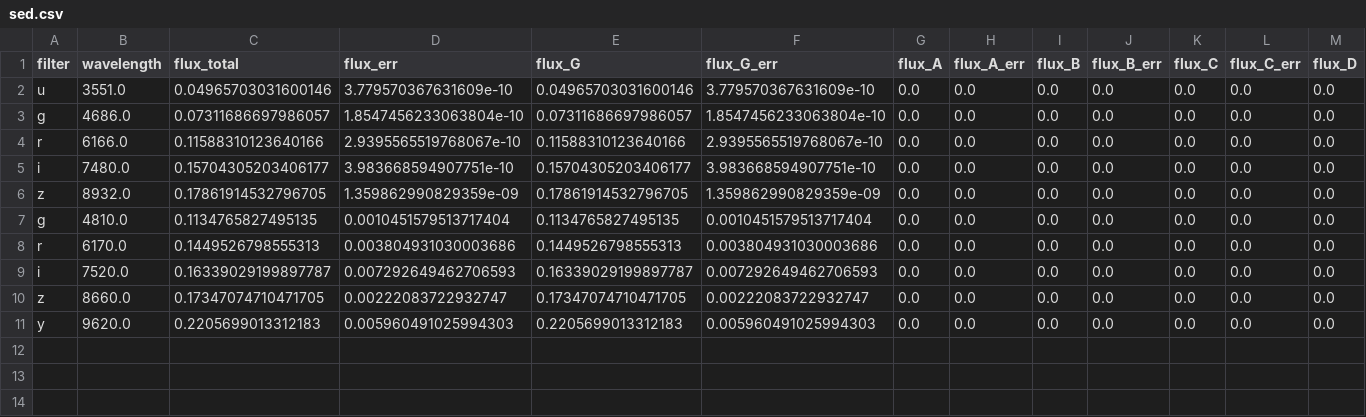
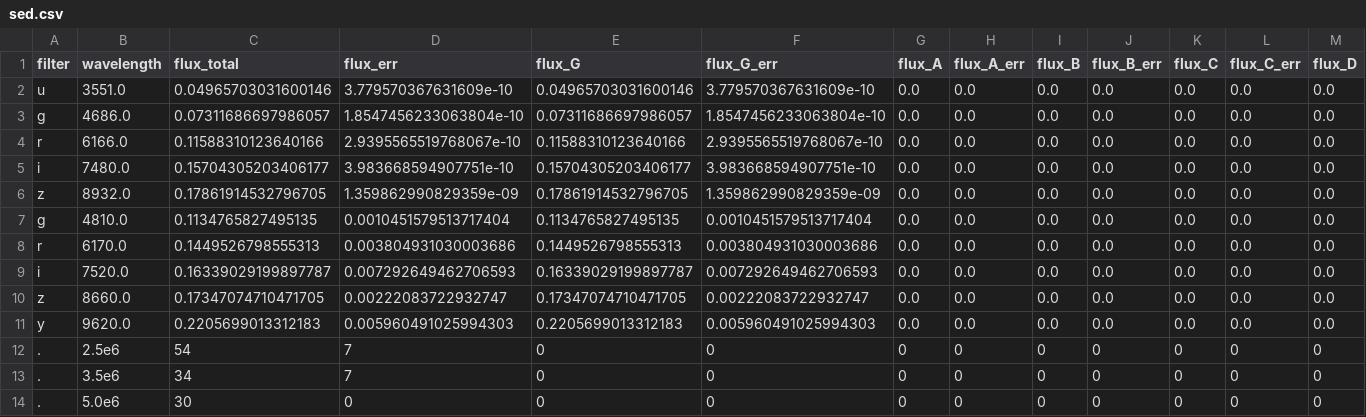
Before and after one commit to ikhebgeenaccount/lensed-qso-brp-2022, a CSV file: data/J1455+1447/sed.csv, drawn as a sheet; only a part is shown; rows hold the shown columns only; the diff names each change by its address in the sheet, - before the commit and + after, or states it on an @@ line.

Commit message:
Update sed.csv

```diff
--- a/data/J1455+1447/sed.csv
+++ b/data/J1455+1447/sed.csv
+row 12: . | 2.5e6 | 54 | 7 | 0 | 0 | 0 | 0 | 0 | 0 | 0 | 0 | 0
+row 13: . | 3.5e6 | 34 | 7 | 0 | 0 | 0 | 0 | 0 | 0 | 0 | 0 | 0
+row 14: . | 5.0e6 | 30 | 0 | 0 | 0 | 0 | 0 | 0 | 0 | 0 | 0 | 0
```
